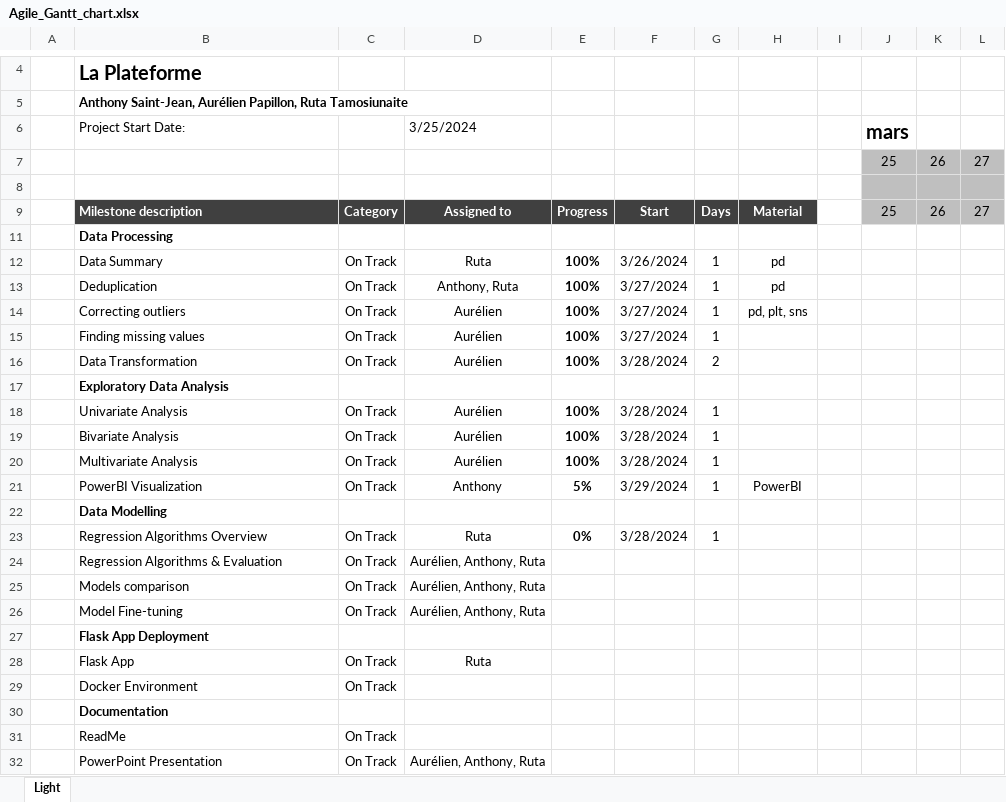
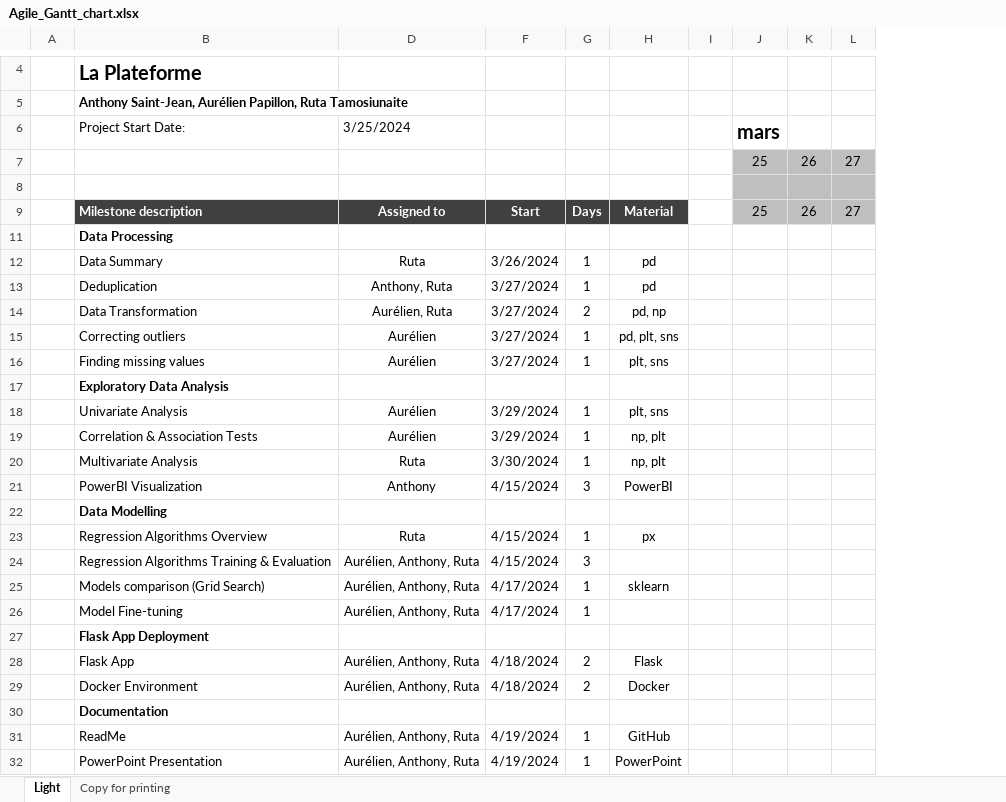
Before and after one commit to AurelPap/apartment-hunter, an Excel workbook: working_files_ruta/Agile_Gantt_chart.xlsx, sheet Light, drawn as a sheet; only a part is shown, gaps mark what is left out; values as stored, in another font and other column widths than the file's, no borders; charts and pictures and conditional formats and table styles not drawn; removed rows and columns are numbered as before the commit, all else as after; rows hold the shown columns only; the diff covers the shown part only; the diff names each change by its address in the sheet, - before the commit and + after, or states it on an @@ line.

```diff
--- a/working_files_ruta/Agile_Gantt_chart.xlsx (sheet Light)
+++ b/working_files_ruta/Agile_Gantt_chart.xlsx (sheet Light)
+sheet tab: Copy for printing
@@ column C hidden, rows 7-15: 0 |  | Category |  | On Track | On Track | On Track | On Track; rows 18-23: On Track | On Track | On Track | On Track |  | On Track; rows 26-32: On Track |  | On Track | On Track |  | On Track | On Track @@
@@ column E hidden, rows 9-15: Progress |  | 100% | 100% | 100% | 100%; rows 18-23: 100% | 100% | 100% | 5% |  | 0% @@
+row 14:  | Data Transformation | Aurélien, Ruta | 3/27/2024 | 2 | pd, np
-H16: (empty)
+H16: plt, sns
-row 16:  | Data Transformation | On Track | Aurélien | 100% | 3/28/2024 | 2
-F18:F19: 3/28/2024
+F18:F19: 3/29/2024
-H18: (empty)
+H18: plt, sns
-B19 (Project Start Date:): Bivariate Analysis
+B19 (Project Start Date:): Correlation & Association Tests
-H19:H20: (empty)
+H19:H20: np, plt
-D20 (3/25/2024): Aurélien
+D20 (3/25/2024): Ruta
-F20: 3/28/2024
+F20: 3/30/2024
-F21: 3/29/2024
+F21: 4/15/2024
-G21: 1
+G21: 3
-F23: 3/28/2024
+F23: 4/15/2024
-H23: (empty)
+H23: px
-row 24:  | Regression Algorithms & Evaluation | On Track | Aurélien, Anthony, Ruta
-row 25:  | Models comparison | On Track | Aurélien, Anthony, Ruta
+row 24:  | Regression Algorithms Training & Evaluation | Aurélien, Anthony, Ruta | 4/15/2024 | 3
+row 25:  | Models comparison (Grid Search) | Aurélien, Anthony, Ruta | 4/17/2024 | 1 | sklearn
-F26: (empty)
+F26: 4/17/2024
-G26: (empty)
+G26: 1
-D28 (3/25/2024): Ruta
+D28 (3/25/2024): Aurélien, Anthony, Ruta
-F28:F29: (empty)
+F28:F29: 4/18/2024
-G28:G29: (empty)
+G28:G29: 2
-H28: (empty)
+H28: Flask
-D29 (3/25/2024): (empty)
+D29 (3/25/2024): Aurélien, Anthony, Ruta
-H29: (empty)
+H29: Docker
-D31 (3/25/2024): (empty)
+D31 (3/25/2024): Aurélien, Anthony, Ruta
-F31:F32: (empty)
+F31:F32: 4/19/2024
-G31:G32: (empty)
+G31:G32: 1
-H31: (empty)
+H31: GitHub
-H32: (empty)
+H32: PowerPoint
```
Also changed, not shown: 2 added rows elsewhere in this sheet, formulas that keep their value, charts or pictures, 1 other file.
